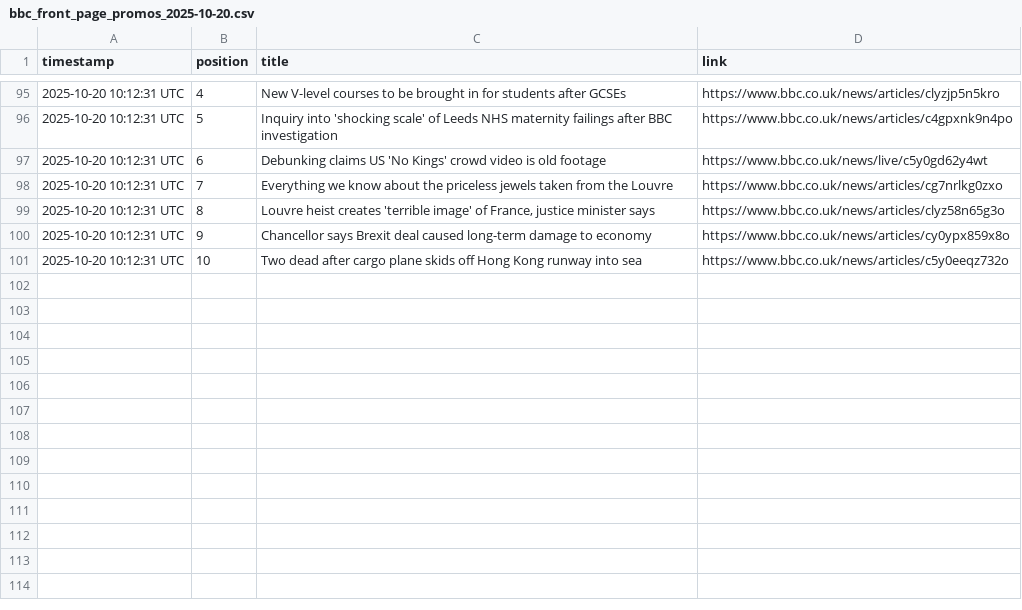
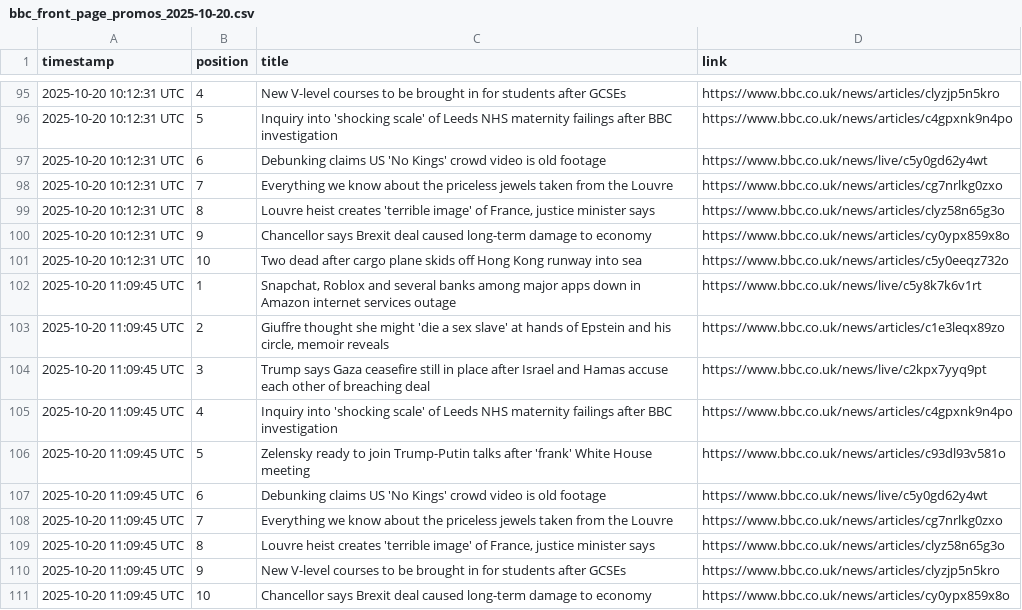
Before and after one commit to alastairherd/bbc_news_logger, a CSV file: data/bbc_front_page_promos_2025-10-20.csv, drawn as a sheet; only a part is shown, gaps mark what is left out.

```diff
--- a/data/bbc_front_page_promos_2025-10-20.csv
+++ b/data/bbc_front_page_promos_2025-10-20.csv
@@ -101 +101,11 @@ timestamp,position,title,link
 2025-10-20 10:12:31 UTC,10,Two dead after cargo plane skids off Hong Kong runway into sea,https://www.bbc.co.uk/news/articles/c5y0eeqz732o
+2025-10-20 11:09:45 UTC,1,"Snapchat, Roblox and several banks among major apps down in Amazon internet services outage",https://www.bbc.co.uk/news/live/c5y8k7k6v1rt
+2025-10-20 11:09:45 UTC,2,"Giuffre thought she might 'die a sex slave' at hands of Epstein and his circle, memoir reveals",https://www.bbc.co.uk/news/articles/c1e3leqx89zo
+2025-10-20 11:09:45 UTC,3,Trump says Gaza ceasefire still in place after Israel and Hamas accuse each other of breaching deal,https://www.bbc.co.uk/news/live/c2kpx7yyq9pt
+2025-10-20 11:09:45 UTC,4,Inquiry into 'shocking scale' of Leeds NHS maternity failings after BBC investigation,https://www.bbc.co.uk/news/articles/c4gpxnk9n4po
+2025-10-20 11:09:45 UTC,5,Zelensky ready to join Trump-Putin talks after 'frank' White House meeting,https://www.bbc.co.uk/news/articles/c93dl93v581o
+2025-10-20 11:09:45 UTC,6,Debunking claims US 'No Kings' crowd video is old footage,https://www.bbc.co.uk/news/live/c5y0gd62y4wt
+2025-10-20 11:09:45 UTC,7,Everything we know about the priceless jewels taken from the Louvre,https://www.bbc.co.uk/news/articles/cg7nrlkg0zxo
+2025-10-20 11:09:45 UTC,8,"Louvre heist creates 'terrible image' of France, justice minister says",https://www.bbc.co.uk/news/articles/clyz58n65g3o
+2025-10-20 11:09:45 UTC,9,New V-level courses to be brought in for students after GCSEs,https://www.bbc.co.uk/news/articles/clyzjp5n5kro
+2025-10-20 11:09:45 UTC,10,Chancellor says Brexit deal caused long-term damage to economy,https://www.bbc.co.uk/news/articles/cy0ypx859x8o
```
Also changed, not shown: data/bbc_most_read_2025-10-20.csv.
